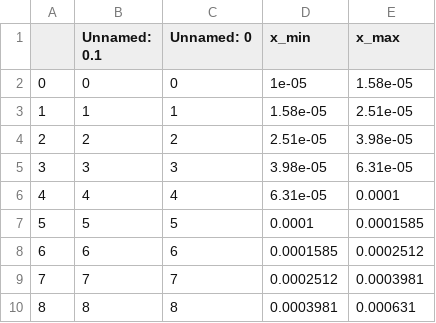
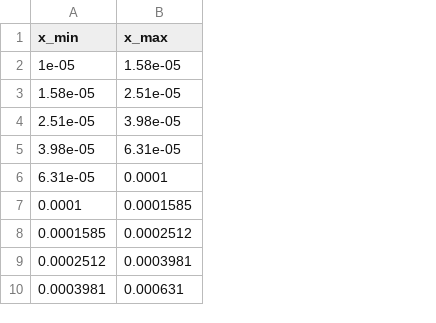
Before and after one commit to Gregtom3/eicQuickSim, a CSV file: macros/asym_configs/x/scheme_18x275.csv, drawn as a sheet; only a part is shown; the diff names each change by its address in the sheet, - before the commit and + after, or states it on an @@ line.

```diff
--- a/macros/asym_configs/x/scheme_18x275.csv
+++ b/macros/asym_configs/x/scheme_18x275.csv
-column A, rows 2-10: 0 | 1 | 2 | 3 | 4 | 5 | 6 | 7 | 8
-column B (Unnamed: 0.1), rows 2-10: 0 | 1 | 2 | 3 | 4 | 5 | 6 | 7 | 8
-column C (Unnamed: 0), rows 2-10: 0 | 1 | 2 | 3 | 4 | 5 | 6 | 7 | 8
```
Also changed, not shown: 3 other files.
